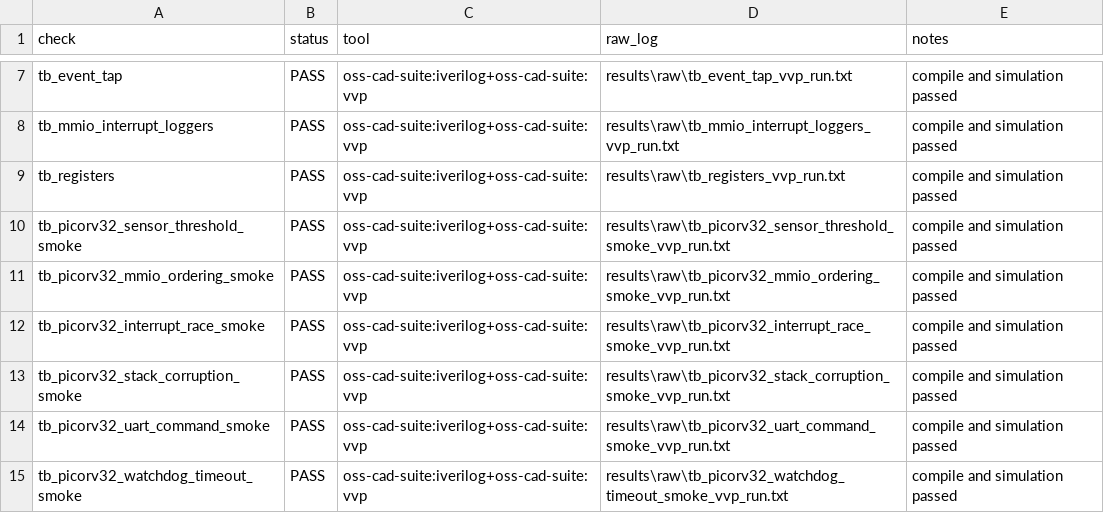
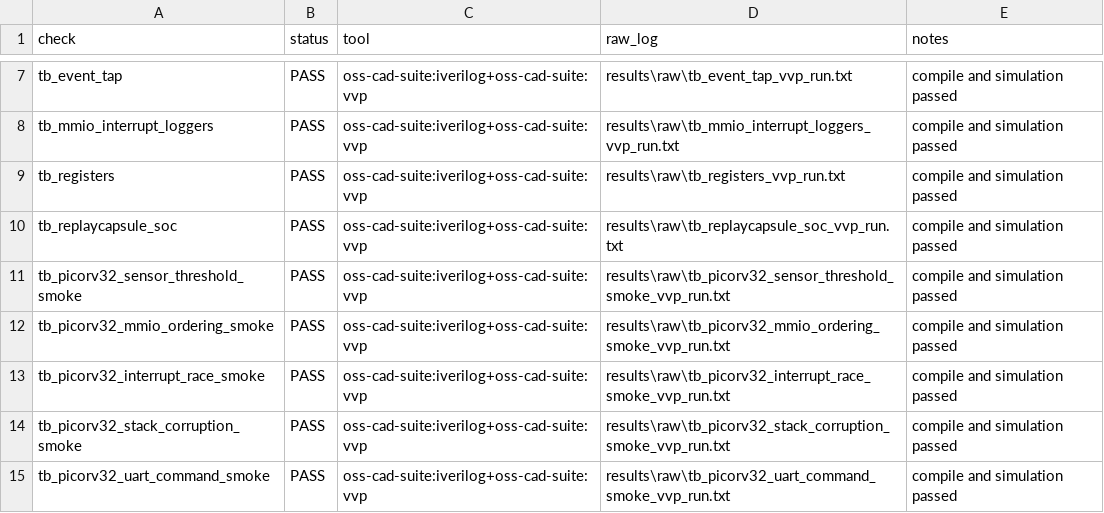
Before and after one commit to Tylerlee102/ASP-DAC, a CSV file: results/processed/hdl_checks.csv, drawn as a sheet; only a part is shown, gaps mark what is left out; the shorter side is filled out with more unchanged rows; the diff names each change by its address in the sheet, - before the commit and + after, or states it on an @@ line.

```diff
--- a/results/processed/hdl_checks.csv
+++ b/results/processed/hdl_checks.csv
+row 10: tb_replaycapsule_soc | PASS | oss-cad-suite:iverilog+oss-cad-suite:vvp | results\raw\tb_replaycapsule_soc_vvp_run.txt | compile and simulation passed
```
Also changed, not shown: results/processed/summary.csv, 13 other files.
